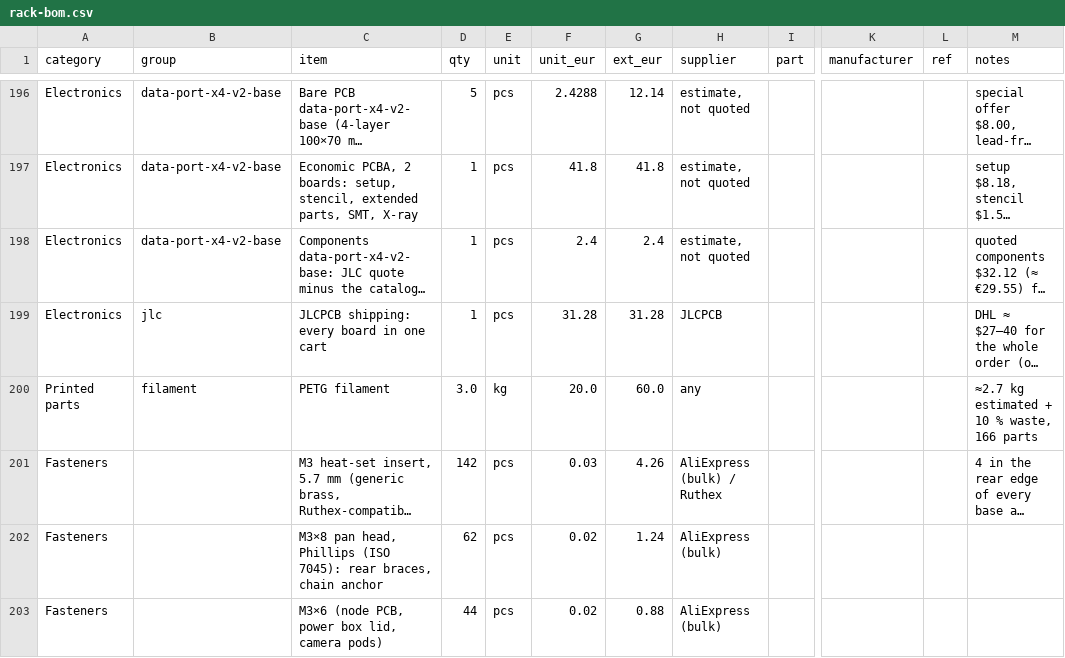
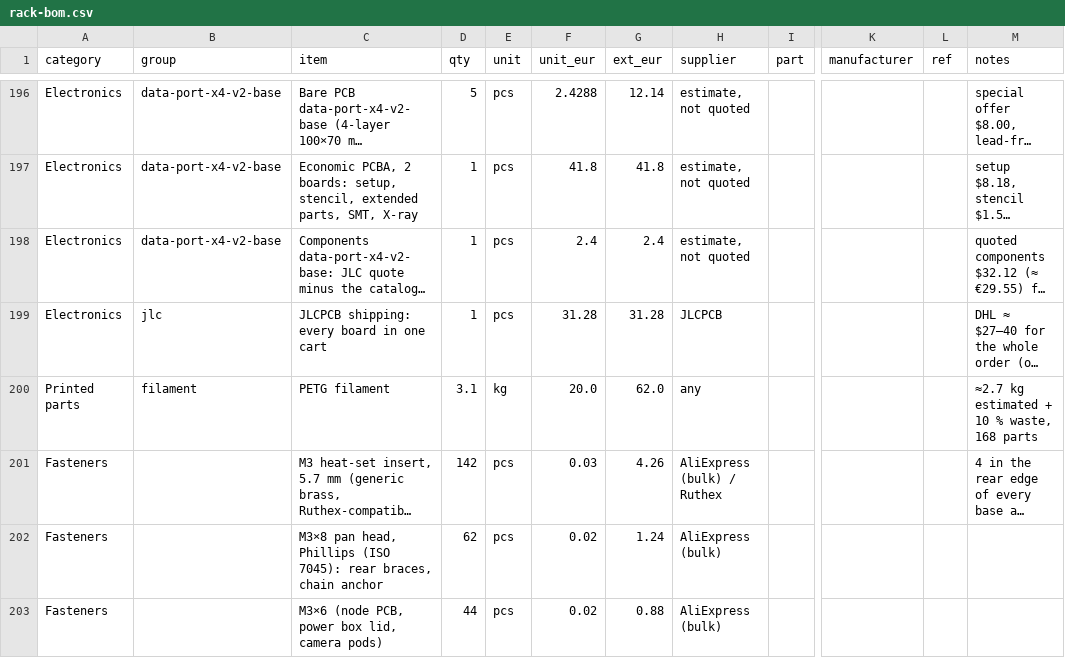
Before and after one commit to kartben/hw-testing-rack, a CSV file: bom/rack-bom.csv, drawn as a sheet; only a part is shown, gaps mark what is left out; long unchanged cells end in …; the diff names each change by its address in the sheet, - before the commit and + after, or states it on an @@ line.

```diff
--- a/bom/rack-bom.csv
+++ b/bom/rack-bom.csv
-D200 (qty): 3.0
+D200 (qty): 3.1
-G200 (ext_eur): 60.0
+G200 (ext_eur): 62.0
-M200 (notes): ≈2.7 kg estimated + 10 % waste, 166 parts
+M200 (notes): ≈2.7 kg estimated + 10 % waste, 168 parts
```
Also changed, not shown: 3 other files.
